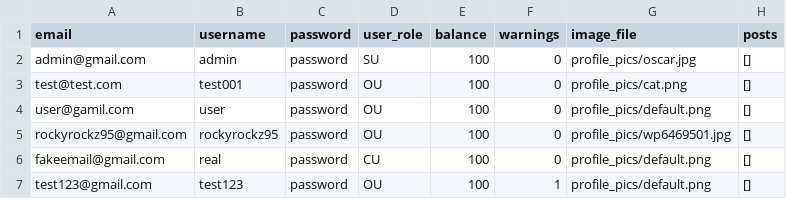
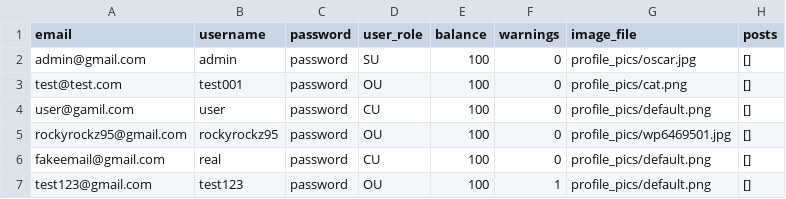
Before and after one commit to rockyrockz95/Mini-Twitter, a CSV file: data.csv, drawn as a sheet.

```diff
--- a/data.csv
+++ b/data.csv
@@ -3,3 +3,3 @@ admin@gmail.com,admin,password,SU,100,0,profile_pics/oscar.jpg,[]
 test@test.com,test001,password,OU,100,0,profile_pics/cat.png,[]
-user@gamil.com,user,password,OU,100,0,profile_pics/default.png,[]
+user@gamil.com,user,password,CU,100,0,profile_pics/default.png,[]
 rockyrockz95@gmail.com,rockyrockz95,password,OU,100,0,profile_pics/wp6469501.jpg,[]
```
Also changed, not shown: posts.csv, 2 other files.
